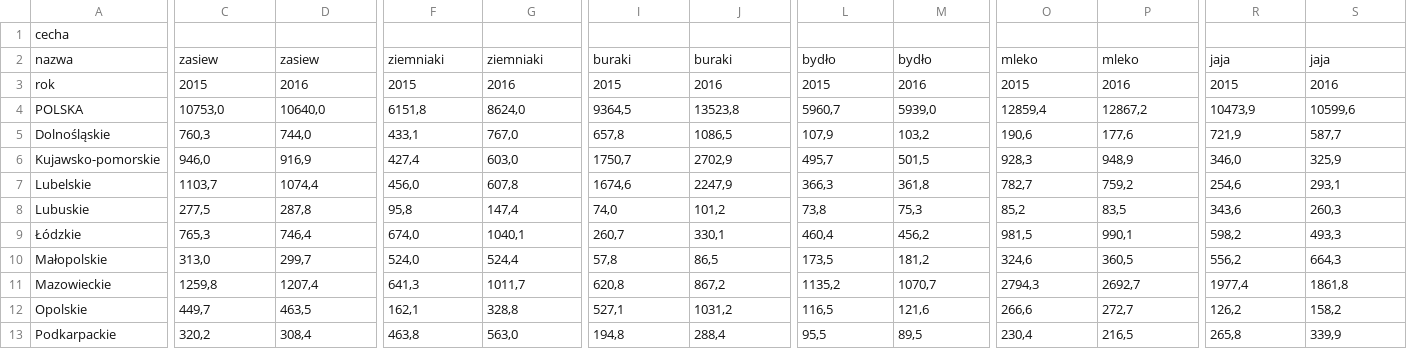
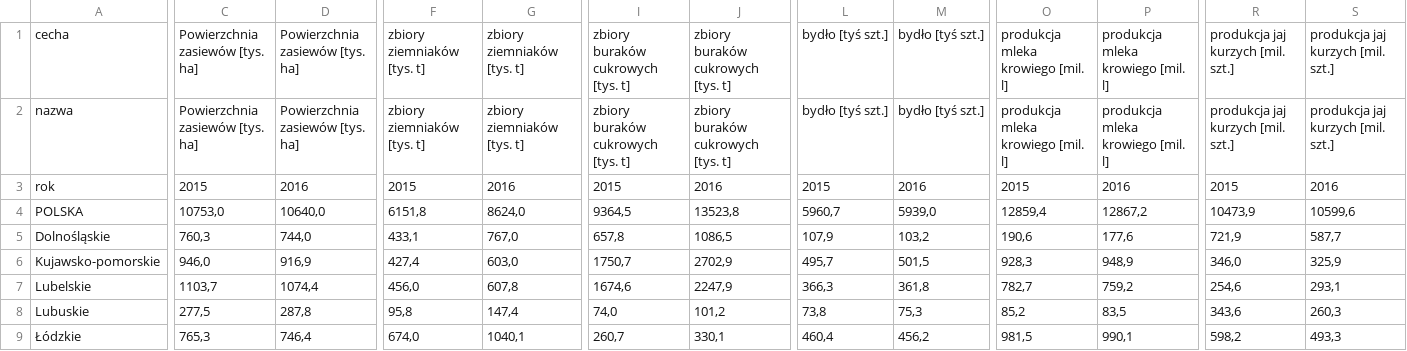
Before and after one commit to pracowniaPK/DataProject, a CSV file: raw.csv, drawn as a sheet; only a part is shown, gaps mark what is left out; the shorter side is filled out with more unchanged rows; the diff covers the shown part only; the diff names each change by its address in the sheet, - before the commit and + after, or states it on an @@ line.

```diff
--- a/raw.csv
+++ b/raw.csv
-C1: (empty)
+C1: Powierzchnia zasiewów [tys. ha]
-D1: (empty)
+D1: Powierzchnia zasiewów [tys. ha]
-F1: (empty)
+F1: zbiory ziemniaków [tys. t]
-G1: (empty)
+G1: zbiory ziemniaków [tys. t]
-I1: (empty)
+I1: zbiory buraków cukrowych [tys. t]
-J1: (empty)
+J1: zbiory buraków cukrowych [tys. t]
-L1: (empty)
+L1: bydło [tyś szt.]
-M1: (empty)
+M1: bydło [tyś szt.]
-O1: (empty)
+O1: produkcja mleka krowiego [mil. l]
-P1: (empty)
+P1: produkcja mleka krowiego [mil. l]
-R1: (empty)
+R1: produkcja jaj kurzych [mil. szt.]
-S1: (empty)
+S1: produkcja jaj kurzych [mil. szt.]
-C2: zasiew
+C2: Powierzchnia zasiewów [tys. ha]
-D2: zasiew
+D2: Powierzchnia zasiewów [tys. ha]
-F2: ziemniaki
+F2: zbiory ziemniaków [tys. t]
-G2: ziemniaki
+G2: zbiory ziemniaków [tys. t]
-I2: buraki
+I2: zbiory buraków cukrowych [tys. t]
-J2: buraki
+J2: zbiory buraków cukrowych [tys. t]
-L2: bydło
+L2: bydło [tyś szt.]
-M2: bydło
+M2: bydło [tyś szt.]
-O2: mleko
+O2: produkcja mleka krowiego [mil. l]
-P2: mleko
+P2: produkcja mleka krowiego [mil. l]
-R2: jaja
+R2: produkcja jaj kurzych [mil. szt.]
-S2: jaja
+S2: produkcja jaj kurzych [mil. szt.]
```
Also changed, not shown: 26 edited cells elsewhere in this file, 3 other files.
